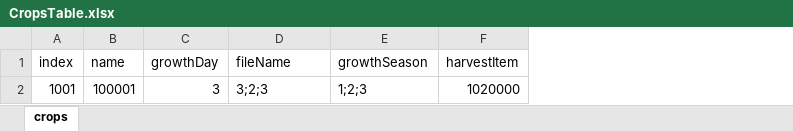
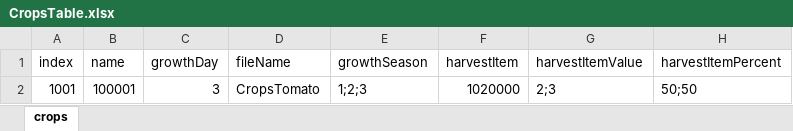
Before and after one commit to JeongJaemin0414/Project-S, an Excel workbook: Project-S/Assets/Excel/ExcelFile/CropsTable.xlsx, sheet crops, drawn as a sheet; values as stored, in another font and other column widths than the file's, no borders; the diff names each change by its address in the sheet, - before the commit and + after, or states it on an @@ line.

Commit message:
cropsTable 수정

```diff
--- a/Project-S/Assets/Excel/ExcelFile/CropsTable.xlsx (sheet crops)
+++ b/Project-S/Assets/Excel/ExcelFile/CropsTable.xlsx (sheet crops)
+column G (harvestItemValue), row 2: 2;3
+column H (harvestItemPercent), row 2: 50;50
-D2 (fileName): 3;2;3
+D2 (fileName): CropsTomato
```
Also changed, not shown: 2 other files.
